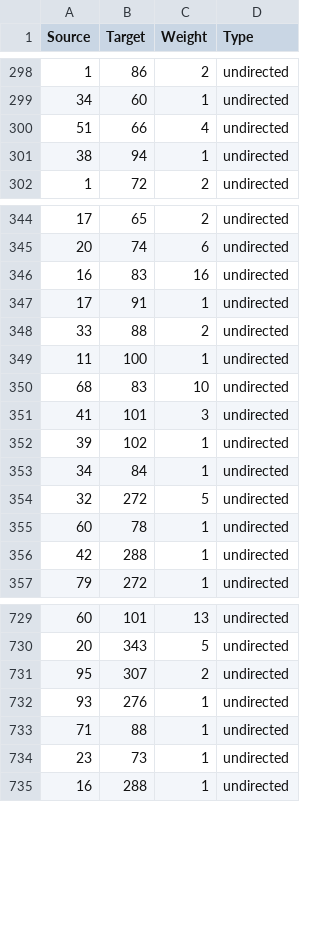
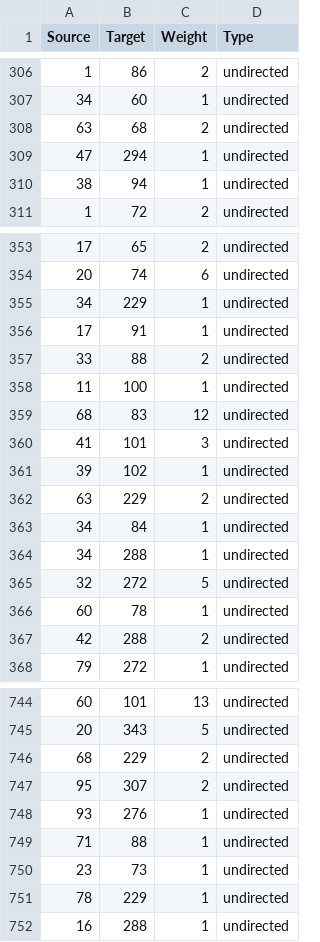
Before and after one commit to LargePanda/GEAR_Network, a CSV file: gephi_input/2011_2014_citation.csv, drawn as a sheet; only a part is shown, gaps mark what is left out; the diff covers the shown part only.

```diff
--- a/gephi_input/2011_2014_citation.csv
+++ b/gephi_input/2011_2014_citation.csv
@@ -299,3 +307,4 @@ Source;Target;Weight;Type
 34;60;1;undirected
-51;66;4;undirected
+63;68;2;undirected
+47;294;1;undirected
 38;94;1;undirected
@@ -345,3 +354,3 @@ Source;Target;Weight;Type
 20;74;6;undirected
-16;83;16;undirected
+34;229;1;undirected
 17;91;1;undirected
@@ -349,9 +358,11 @@ Source;Target;Weight;Type
 11;100;1;undirected
-68;83;10;undirected
+68;83;12;undirected
 41;101;3;undirected
 39;102;1;undirected
+63;229;2;undirected
 34;84;1;undirected
+34;288;1;undirected
 32;272;5;undirected
 60;78;1;undirected
-42;288;1;undirected
+42;288;2;undirected
 79;272;1;undirected
@@ -730,2 +745,3 @@ Source;Target;Weight;Type
 20;343;5;undirected
+68;229;2;undirected
 95;307;2;undirected
@@ -734,2 +750,3 @@ Source;Target;Weight;Type
 23;73;1;undirected
+78;229;1;undirected
 16;288;1;undirected
```
Also changed, not shown: 14 added rows, 3 removed rows, 4 moved rows and 32 edited cells elsewhere in this file, gephi_input/2011_2012_coauthor.csv, gephi_input/2011_2015_citation.csv, 11 other files.
